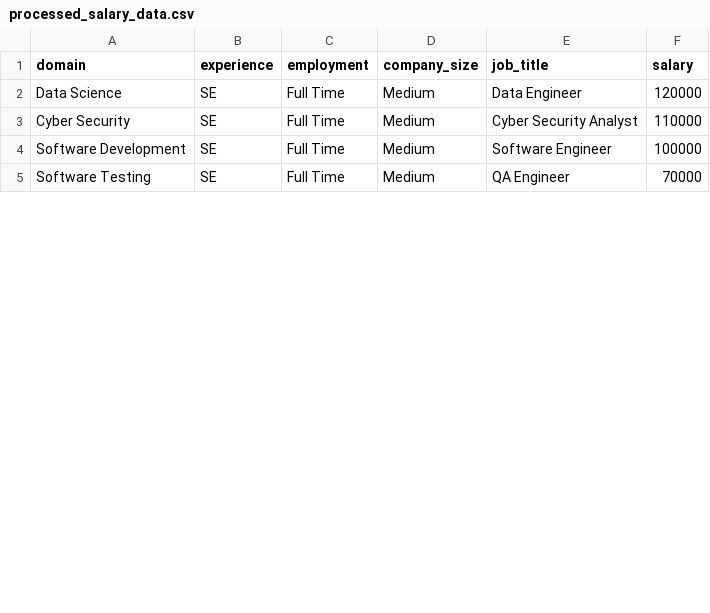
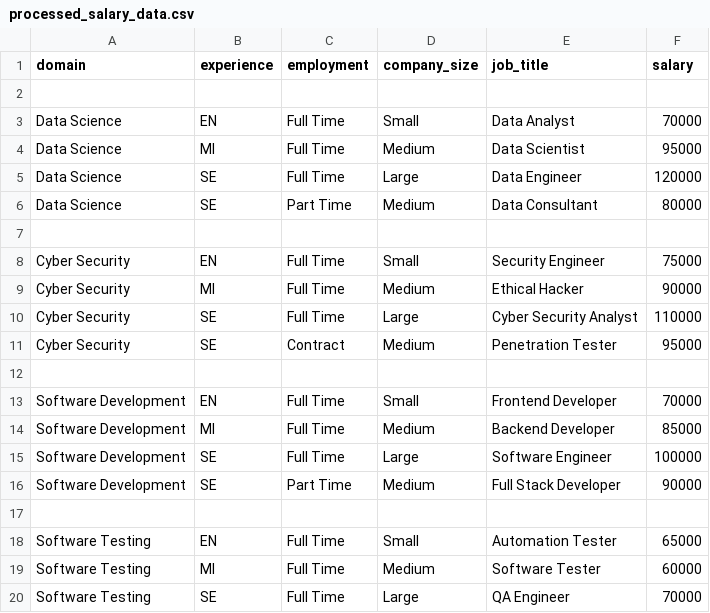
Before and after one commit to GPCSantosh/AI_Career_Prediction_System, a CSV file: backend/processed_salary_data.csv, drawn as a sheet; only a part is shown; the diff covers the shown part only.

Commit message:
Standardized CSV values for frontend compatibility

```diff
--- a/backend/processed_salary_data.csv
+++ b/backend/processed_salary_data.csv
@@ -1,5 +1,20 @@
 domain,experience,employment,company_size,job_title,salary
-Data Science,SE,Full Time,Medium,Data Engineer,120000
-Cyber Security,SE,Full Time,Medium,Cyber Security Analyst,110000
-Software Development,SE,Full Time,Medium,Software Engineer,100000
-Software Testing,SE,Full Time,Medium,QA Engineer,70000
+
+Data Science,EN,Full Time,Small,Data Analyst,70000
+Data Science,MI,Full Time,Medium,Data Scientist,95000
+Data Science,SE,Full Time,Large,Data Engineer,120000
+Data Science,SE,Part Time,Medium,Data Consultant,80000
+
+Cyber Security,EN,Full Time,Small,Security Engineer,75000
+Cyber Security,MI,Full Time,Medium,Ethical Hacker,90000
+Cyber Security,SE,Full Time,Large,Cyber Security Analyst,110000
+Cyber Security,SE,Contract,Medium,Penetration Tester,95000
+
+Software Development,EN,Full Time,Small,Frontend Developer,70000
+Software Development,MI,Full Time,Medium,Backend Developer,85000
+Software Development,SE,Full Time,Large,Software Engineer,100000
+Software Development,SE,Part Time,Medium,Full Stack Developer,90000
+
+Software Testing,EN,Full Time,Small,Automation Tester,65000
+Software Testing,MI,Full Time,Medium,Software Tester,60000
+Software Testing,SE,Full Time,Large,QA Engineer,70000
```
Also changed, not shown: 9 added rows and 2 edited cells elsewhere in this file.
